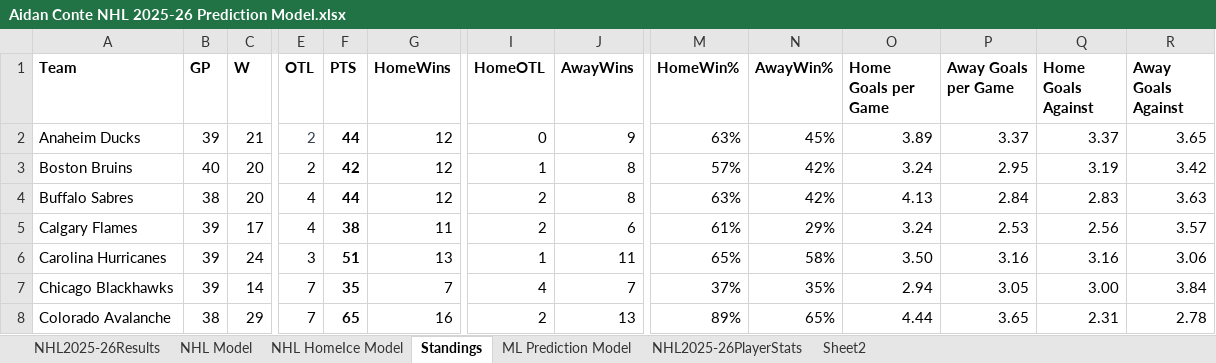
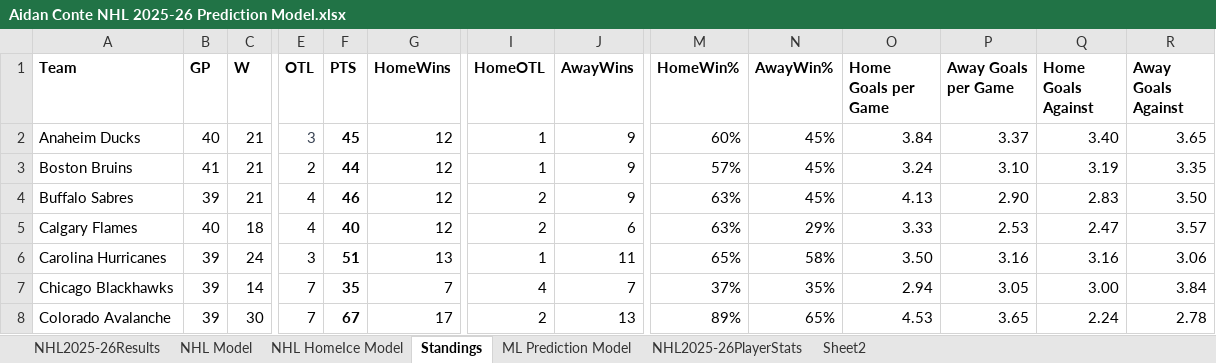
Before and after one commit to AidzNasty/NHL-Prediction-Model, an Excel workbook: Aidan Conte NHL 2025-26 Prediction Model.xlsx, sheet Standings, drawn as a sheet; only a part is shown, gaps mark what is left out; values as stored, in another font and other column widths than the file's, no borders; table styles not drawn; the diff covers the shown part only; the diff names each change by its address in the sheet, - before the commit and + after, or states it on an @@ line.

```diff
--- a/Aidan Conte NHL 2025-26 Prediction Model.xlsx (sheet Standings)
+++ b/Aidan Conte NHL 2025-26 Prediction Model.xlsx (sheet Standings)
-B2 (GP): 39
+B2 (GP): 40
-E2 (OTL): 2
+E2 (OTL): 3
-F2 (PTS): 44
+F2 (PTS): 45
-I2 (HomeOTL): 0
+I2 (HomeOTL): 1
-M2 (HomeWin%): 63%
+M2 (HomeWin%): 60%
-O2 (Home Goals per Game): 3.89
+O2 (Home Goals per Game): 3.84
-Q2 (Home Goals Against): 3.37
+Q2 (Home Goals Against): 3.40
-B3 (GP): 40
+B3 (GP): 41
-C3:C4 (W): 20
+C3:C4 (W): 21
-F3 (PTS): 42
+F3 (PTS): 44
-J3:J4 (AwayWins): 8
+J3:J4 (AwayWins): 9
-N3:N4 (AwayWin%): 42%
+N3:N4 (AwayWin%): 45%
-P3 (Away Goals per Game): 2.95
+P3 (Away Goals per Game): 3.10
-R3 (Away Goals Against): 3.42
+R3 (Away Goals Against): 3.35
-B4 (GP): 38
+B4 (GP): 39
-F4 (PTS): 44
+F4 (PTS): 46
-P4 (Away Goals per Game): 2.84
+P4 (Away Goals per Game): 2.90
-R4 (Away Goals Against): 3.63
+R4 (Away Goals Against): 3.50
-B5 (GP): 39
+B5 (GP): 40
-C5 (W): 17
+C5 (W): 18
-F5 (PTS): 38
+F5 (PTS): 40
-G5 (HomeWins): 11
+G5 (HomeWins): 12
-M5 (HomeWin%): 61%
+M5 (HomeWin%): 63%
-O5 (Home Goals per Game): 3.24
+O5 (Home Goals per Game): 3.33
-Q5 (Home Goals Against): 2.56
+Q5 (Home Goals Against): 2.47
-B8 (GP): 38
+B8 (GP): 39
-C8 (W): 29
+C8 (W): 30
-F8 (PTS): 65
+F8 (PTS): 67
-G8 (HomeWins): 16
+G8 (HomeWins): 17
-O8 (Home Goals per Game): 4.44
+O8 (Home Goals per Game): 4.53
-Q8 (Home Goals Against): 2.31
+Q8 (Home Goals Against): 2.24
```
Also changed, not shown: 96 edited cells elsewhere in this sheet, sheet NHL HomeIce Model, sheet NHL Model, sheet ML Prediction Model, sheet NHL2025-26Results.
